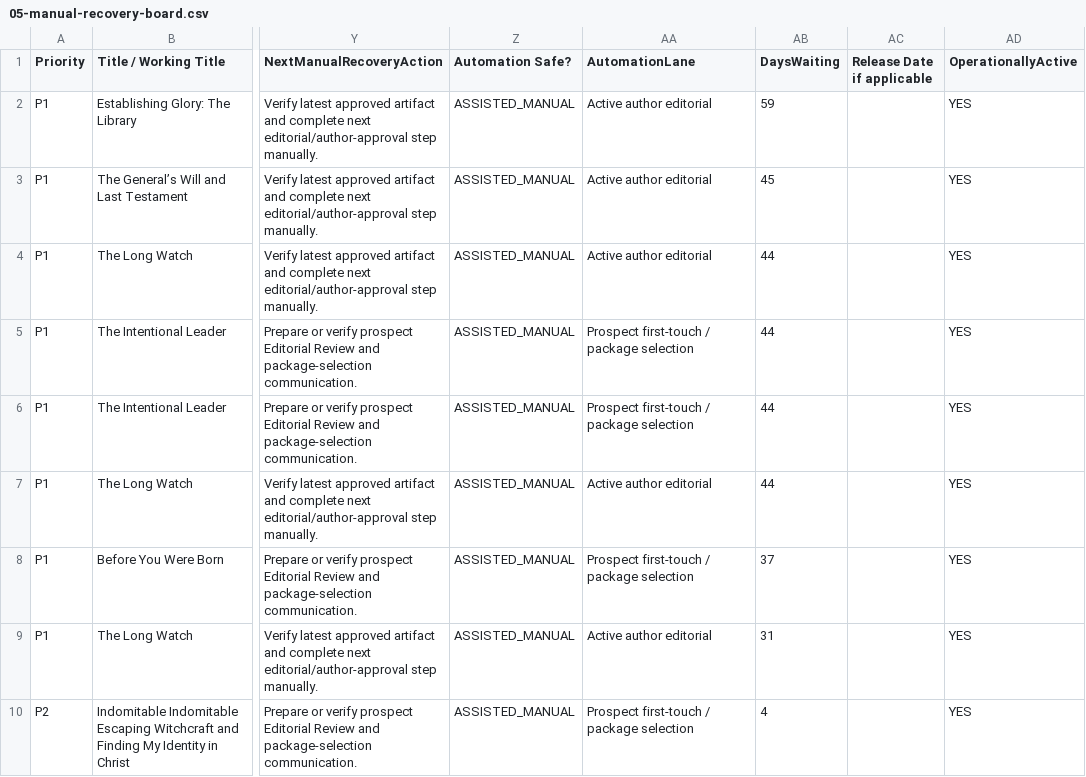
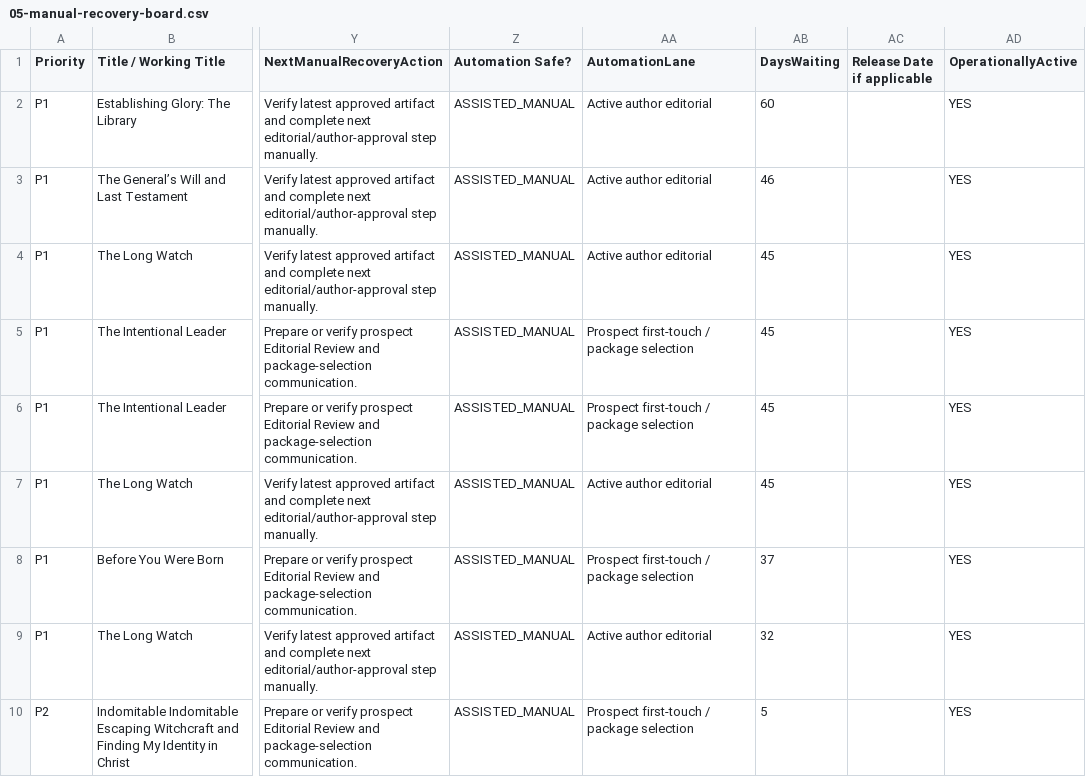
Before and after one commit to jmerrillorg/jmerrill-pub, a CSV file: docs/operations/generated/JMP-MASTER-ASSET-RECOVERY-CENSUS-2026-08-15/05-manual-recovery-board.csv, drawn as a sheet; only a part is shown, gaps mark what is left out; the diff names each change by its address in the sheet, - before the commit and + after, or states it on an @@ line.

```diff
--- a/docs/operations/generated/JMP-MASTER-ASSET-RECOVERY-CENSUS-2026-08-15/05-manual-recovery-board.csv
+++ b/docs/operations/generated/JMP-MASTER-ASSET-RECOVERY-CENSUS-2026-08-15/05-manual-recovery-board.csv
-AB2 (DaysWaiting): 59
+AB2 (DaysWaiting): 60
-AB3 (DaysWaiting): 45
+AB3 (DaysWaiting): 46
-AB4:AB7 (DaysWaiting): 44
+AB4:AB7 (DaysWaiting): 45
-AB9 (DaysWaiting): 31
+AB9 (DaysWaiting): 32
-AB10 (DaysWaiting): 4
+AB10 (DaysWaiting): 5
```
Also changed, not shown: docs/operations/generated/JMP-ACTIVE-EDITORIAL-RECOVERY-2026-08-16/01-active-editorial-board.csv, docs/operations/generated/JMP-MASTER-ASSET-RECOVERY-CENSUS-2026-08-15/01-master-asset-ledger.csv, 47 other files.
